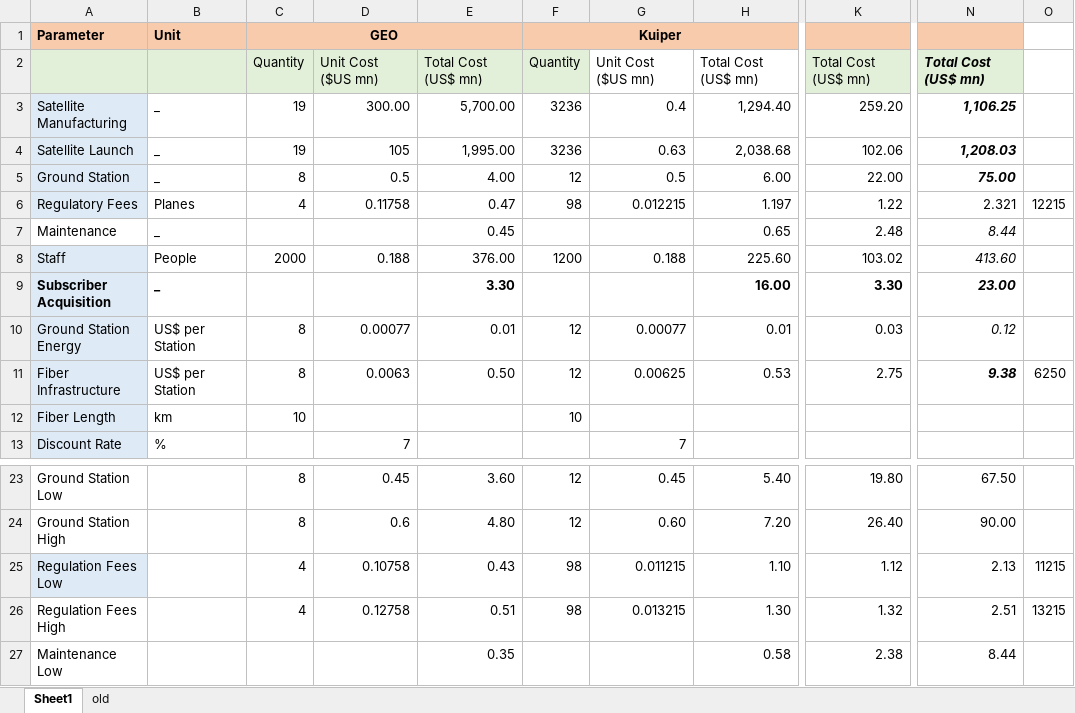
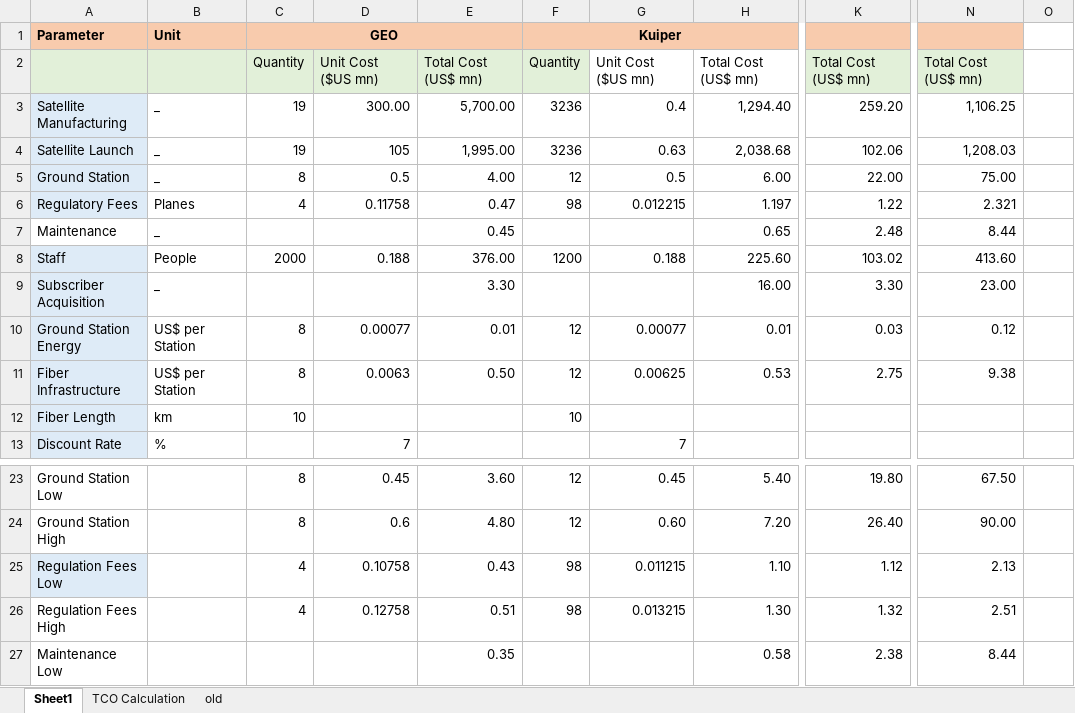
Before and after one commit to Bonface-Osoro/saleos, an Excel workbook: validation/cost validation.xlsx, sheet Sheet1, drawn as a sheet; only a part is shown, gaps mark what is left out; values as stored, in another font and other column widths than the file's, no borders; the diff names each change by its address in the sheet, - before the commit and + after, or states it on an @@ line.

```diff
--- a/validation/cost validation.xlsx (sheet Sheet1)
+++ b/validation/cost validation.xlsx (sheet Sheet1)
+sheet tab: TCO Calculation
@@ N2:N5 bold: on → off, italic: on → off @@
-O6: 12215
+O6: (empty)
-N7:N11 italic: on
+N7:N11 italic: off
-A9:B9 bold: on
+A9:B9 bold: off
-E9 bold: on
+E9 bold: off
-H9 bold: on
+H9 bold: off
-K9 bold: on
+K9 bold: off
-N9 bold: on
+N9 bold: off
-N11 bold: on
+N11 bold: off
-O11: 6250
+O11: (empty)
-O25: 11215
+O25: (empty)
-O26: 13215
+O26: (empty)
```
Also changed, not shown: 11 other files.
